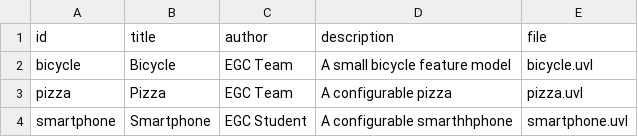
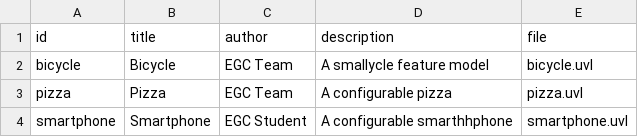
Before and after one commit to Alejandro-fqy7185/minireto-01-uvl-cicd, a CSV file: catalog.csv, drawn as a sheet.

```diff
--- a/catalog.csv
+++ b/catalog.csv
@@ -1,3 +1,3 @@
 id,title,author,description,file
-bicycle,Bicycle,EGC Team,A small bicycle feature model,bicycle.uvl
+bicycle,Bicycle,EGC Team,A smallycle feature model,bicycle.uvl
 pizza,Pizza,EGC Team,A configurable pizza,pizza.uvl
```
